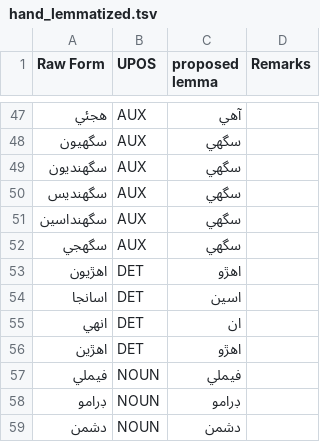
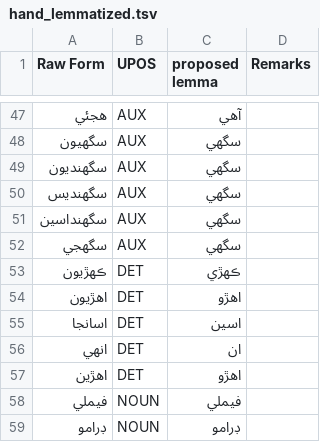
Before and after one commit to UniversalDependencies/UD_Sindhi-Isra, a TSV file: not-to-release/lemmas/hand_lemmatized.tsv, drawn as a sheet; only a part is shown, gaps mark what is left out; the shorter side is filled out with more unchanged rows; the diff names each change by its address in the sheet, - before the commit and + after, or states it on an @@ line.

Commit message:
Update ADJ -> DET for ڪهڙيون

```diff
--- a/not-to-release/lemmas/hand_lemmatized.tsv
+++ b/not-to-release/lemmas/hand_lemmatized.tsv
+row 53: ڪهڙيون | DET | ڪهڙي
```
Also changed, not shown: 1 other file.
